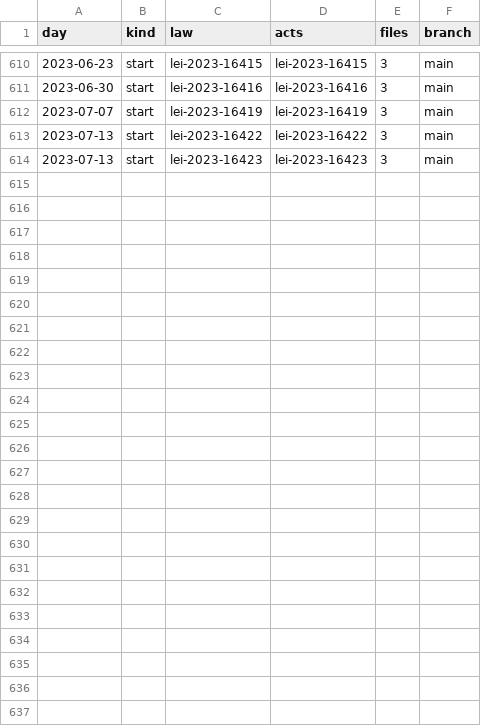
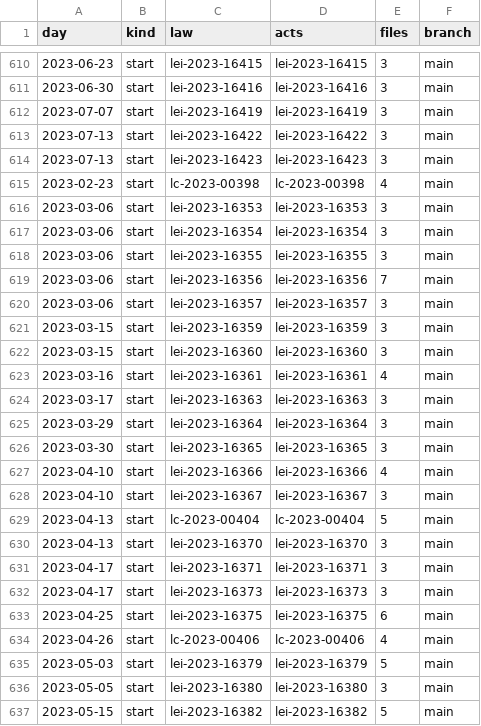
Before and after one commit to lexifina/brazil-campinas-city-law, a CSV file: data/commits.csv, drawn as a sheet; only a part is shown, gaps mark what is left out; the diff names each change by its address in the sheet, - before the commit and + after, or states it on an @@ line.

Commit message:
Documentation, tables, tools and REPRODUCE.md
Appended 23 commits to 7a70b6df0718; corpus sha256 c3ffd0adcaa59e05b1b93c5ccd660cd2a4ccecbf8135e9c9a9ac40f88f10dc34, data retrieved 2026-11-06.

```diff
--- a/data/commits.csv
+++ b/data/commits.csv
+row 615: 2023-02-23 | start | lc-2023-00398 | lc-2023-00398 | 4 | main
+row 616: 2023-03-06 | start | lei-2023-16353 | lei-2023-16353 | 3 | main
+row 617: 2023-03-06 | start | lei-2023-16354 | lei-2023-16354 | 3 | main
+row 618: 2023-03-06 | start | lei-2023-16355 | lei-2023-16355 | 3 | main
+row 619: 2023-03-06 | start | lei-2023-16356 | lei-2023-16356 | 7 | main
+row 620: 2023-03-06 | start | lei-2023-16357 | lei-2023-16357 | 3 | main
+row 621: 2023-03-15 | start | lei-2023-16359 | lei-2023-16359 | 3 | main
+row 622: 2023-03-15 | start | lei-2023-16360 | lei-2023-16360 | 3 | main
+row 623: 2023-03-16 | start | lei-2023-16361 | lei-2023-16361 | 4 | main
+row 624: 2023-03-17 | start | lei-2023-16363 | lei-2023-16363 | 3 | main
+row 625: 2023-03-29 | start | lei-2023-16364 | lei-2023-16364 | 3 | main
+row 626: 2023-03-30 | start | lei-2023-16365 | lei-2023-16365 | 3 | main
+row 627: 2023-04-10 | start | lei-2023-16366 | lei-2023-16366 | 4 | main
+row 628: 2023-04-10 | start | lei-2023-16367 | lei-2023-16367 | 3 | main
+row 629: 2023-04-13 | start | lc-2023-00404 | lc-2023-00404 | 5 | main
+row 630: 2023-04-13 | start | lei-2023-16370 | lei-2023-16370 | 3 | main
+row 631: 2023-04-17 | start | lei-2023-16371 | lei-2023-16371 | 3 | main
+row 632: 2023-04-17 | start | lei-2023-16373 | lei-2023-16373 | 3 | main
+row 633: 2023-04-25 | start | lei-2023-16375 | lei-2023-16375 | 6 | main
+row 634: 2023-04-26 | start | lc-2023-00406 | lc-2023-00406 | 4 | main
+row 635: 2023-05-03 | start | lei-2023-16379 | lei-2023-16379 | 5 | main
+row 636: 2023-05-05 | start | lei-2023-16380 | lei-2023-16380 | 3 | main
+row 637: 2023-05-15 | start | lei-2023-16382 | lei-2023-16382 | 5 | main
```
Also changed, not shown: 28 other files.
